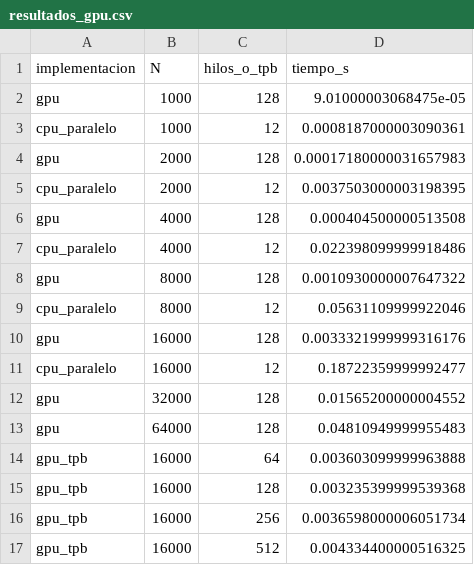
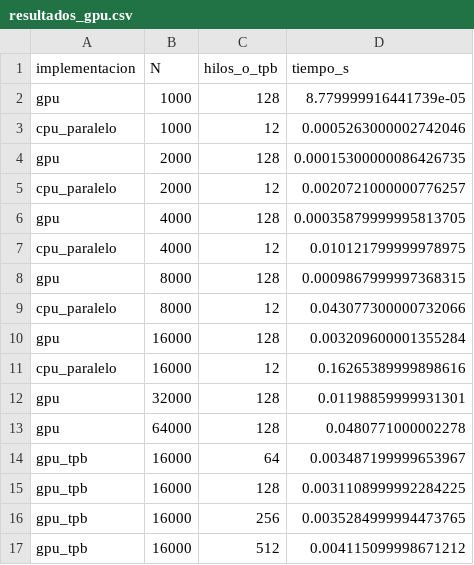
Before and after one commit to atjos/PROYECTO-FINAL-DE-ALGORITMOS, a CSV file: benchmarks/resultados_gpu.csv, drawn as a sheet.

```diff
--- a/benchmarks/resultados_gpu.csv
+++ b/benchmarks/resultados_gpu.csv
@@ -1,17 +1,17 @@
 implementacion,N,hilos_o_tpb,tiempo_s
-gpu,1000,128,9.01000003068475e-05
-cpu_paralelo,1000,12,0.0008187000003090361
-gpu,2000,128,0.00017180000031657983
-cpu_paralelo,2000,12,0.0037503000003198395
-gpu,4000,128,0.000404500000513508
-cpu_paralelo,4000,12,0.022398099999918486
-gpu,8000,128,0.0010930000007647322
-cpu_paralelo,8000,12,0.05631109999922046
-gpu,16000,128,0.0033321999999316176
-cpu_paralelo,16000,12,0.18722359999992477
-gpu,32000,128,0.01565200000004552
-gpu,64000,128,0.04810949999955483
-gpu_tpb,16000,64,0.003603099999963888
-gpu_tpb,16000,128,0.003235399999539368
-gpu_tpb,16000,256,0.0036598000006051734
-gpu_tpb,16000,512,0.004334400000516325
+gpu,1000,128,8.779999916441739e-05
+cpu_paralelo,1000,12,0.0005263000002742046
+gpu,2000,128,0.00015300000086426735
+cpu_paralelo,2000,12,0.0020721000000776257
+gpu,4000,128,0.00035879999995813705
+cpu_paralelo,4000,12,0.010121799999978975
+gpu,8000,128,0.0009867999997368315
+cpu_paralelo,8000,12,0.043077300000732066
+gpu,16000,128,0.003209600001355284
+cpu_paralelo,16000,12,0.16265389999898616
+gpu,32000,128,0.01198859999931301
+gpu,64000,128,0.0480771000002278
+gpu_tpb,16000,64,0.003487199999653967
+gpu_tpb,16000,128,0.0031108999992284225
+gpu_tpb,16000,256,0.0035284999994473765
+gpu_tpb,16000,512,0.004115099998671212
```
Also changed, not shown: benchmarks/resultados_cpu.csv, 18 other files.
